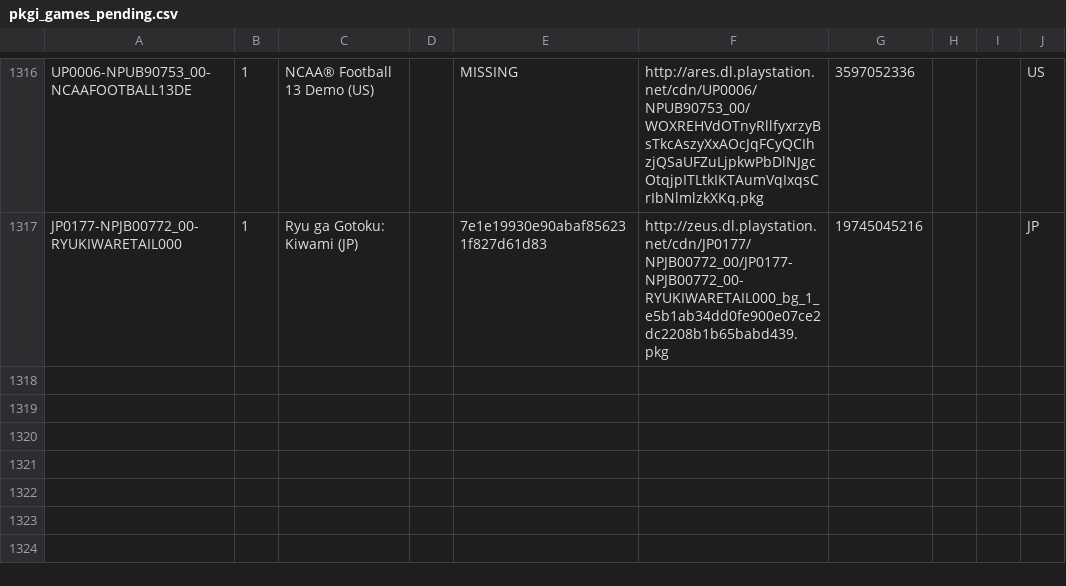
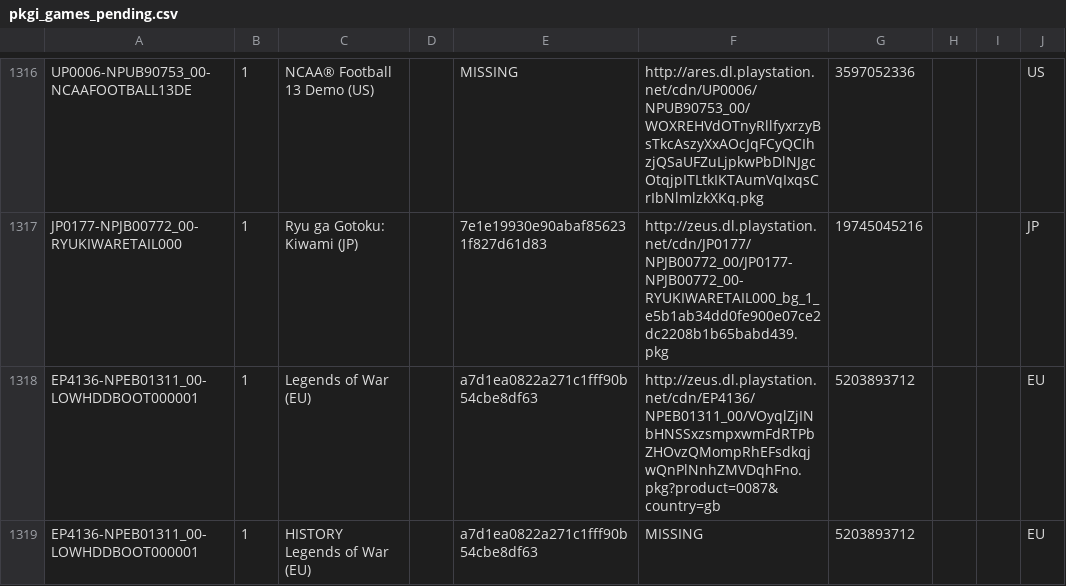
Before and after one commit to jy95/pkgi-ps3-nopaystation, a CSV file: output/pkgi_games_pending.csv, drawn as a sheet; only a part is shown, gaps mark what is left out.

```diff
--- a/output/pkgi_games_pending.csv
+++ b/output/pkgi_games_pending.csv
@@ -1317 +1317,3 @@ UP0006-NPUB90753_00-NCAAFOOTBALL13DE;1;NCAA® Football 13 Demo (US);;MISSING;htt
 JP0177-NPJB00772_00-RYUKIWARETAIL000;1;Ryu ga Gotoku: Kiwami (JP);;7e1e19930e90abaf856231f827d61d83;http://zeus.dl.playstation.net/cdn/JP0177/NPJB00772_00/JP0177-NPJB00772_00-RYUKIWARETAIL000_bg_1_e5b1ab34dd0fe900e07ce2dc2208b1b65babd439.pkg;19745045216;;;JP
+EP4136-NPEB01311_00-LOWHDDBOOT000001;1;Legends of War (EU);;a7d1ea0822a271c1fff90b54cbe8df63;http://zeus.dl.playstation.net/cdn/EP4136/NPEB01311_00/VOyqlZjINbHNSSxzsmpxwmFdRTPbZHOvzQMompRhEFsdkqjwQnPlNnhZMVDqhFno.pkg?product=0087&country=gb;5203893712;;;EU
+EP4136-NPEB01311_00-LOWHDDBOOT000001;1;HISTORY Legends of War (EU);;a7d1ea0822a271c1fff90b54cbe8df63;MISSING;5203893712;;;EU
```
Also changed, not shown: input/pending_PS3_GAMES.tsv, 1 other file.
